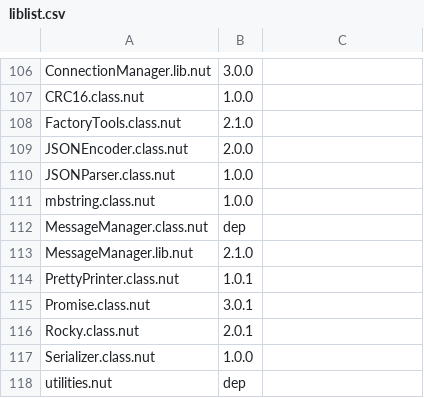
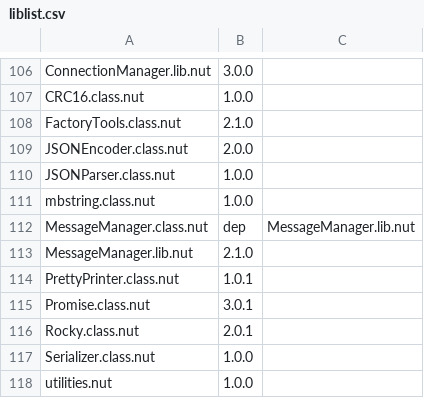
Before and after one commit to smittytone/smittytone.github.io, a CSV file: files/liblist.csv, drawn as a sheet; only a part is shown, gaps mark what is left out; the diff covers the shown part only.

```diff
--- a/files/liblist.csv
+++ b/files/liblist.csv
@@ -111,3 +111,3 @@ JSONParser.class.nut,1.0.0
 mbstring.class.nut,1.0.0
-MessageManager.class.nut,dep
+MessageManager.class.nut,dep,MessageManager.lib.nut
 MessageManager.lib.nut,2.1.0
@@ -117,2 +117,2 @@ Rocky.class.nut,2.0.1
 Serializer.class.nut,1.0.0
-utilities.nut,dep
+utilities.nut,1.0.0
```
Also changed, not shown: 14 edited cells elsewhere in this file.
